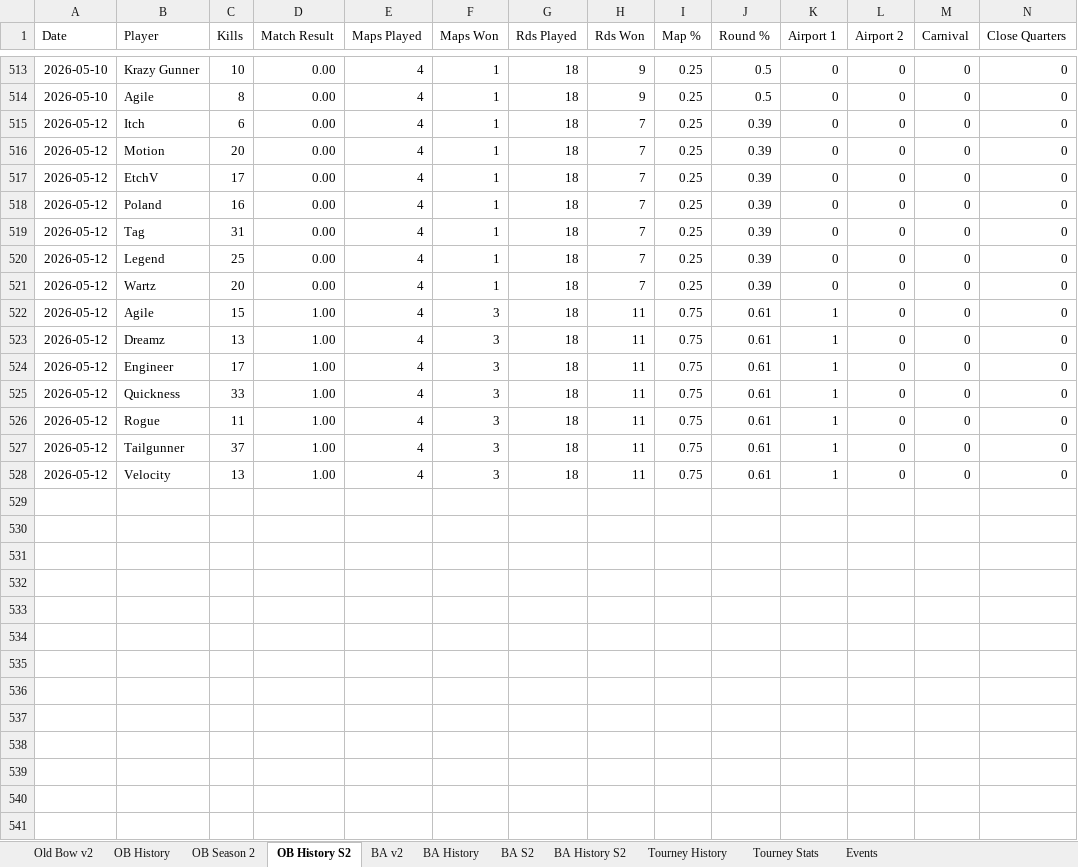
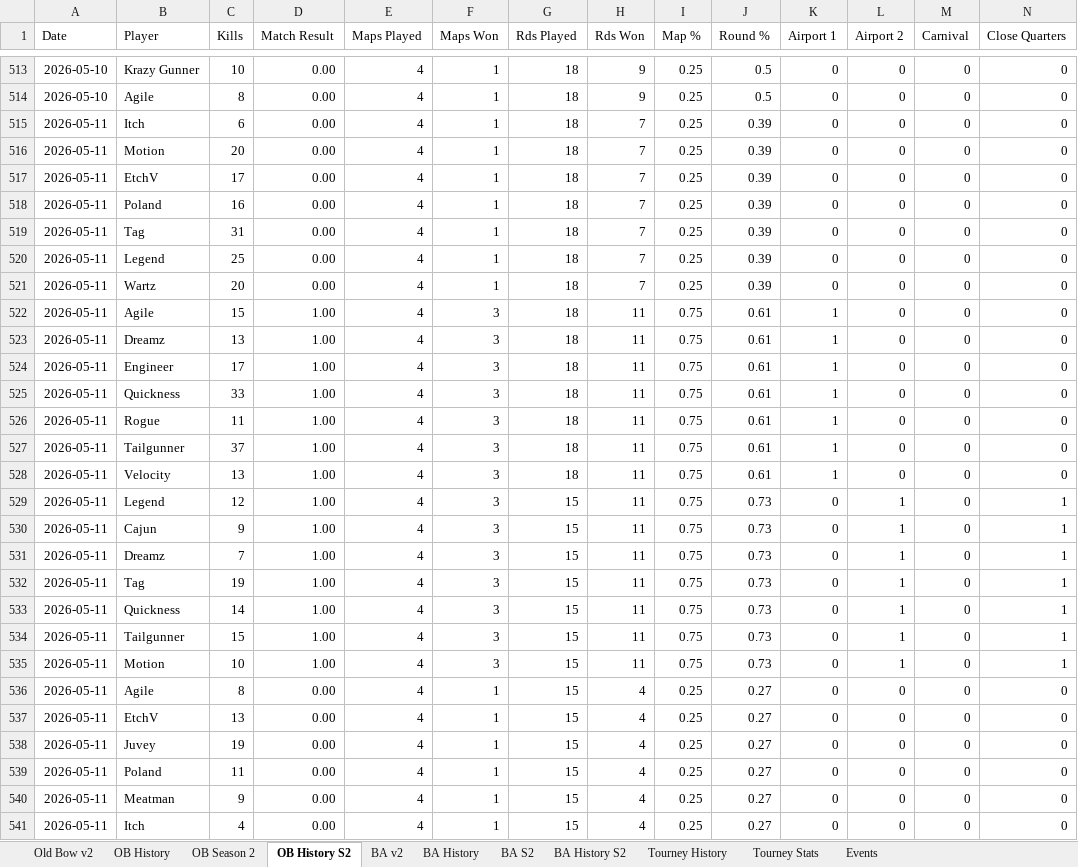
Before and after one commit to brettjmiller8-cpu/r63-stats, an Excel workbook: R63 Data.xlsx, sheet OB History S2, drawn as a sheet; only a part is shown, gaps mark what is left out; values as stored, in another font and other column widths than the file's, no borders; rows hold the shown columns only; the diff covers the shown part only; the diff names each change by its address in the sheet, - before the commit and + after, or states it on an @@ line.

```diff
--- a/R63 Data.xlsx (sheet OB History S2)
+++ b/R63 Data.xlsx (sheet OB History S2)
-A515:A528 (Date): 2026-05-12
+A515:A528 (Date): 2026-05-11
+row 529: 2026-05-11 | Legend | 12 | 1.00 | 4 | 3 | 15 | 11 | 0.75 | 0.73 | 0 | 1 | 0 | 1
+row 530: 2026-05-11 | Cajun | 9 | 1.00 | 4 | 3 | 15 | 11 | 0.75 | 0.73 | 0 | 1 | 0 | 1
+row 531: 2026-05-11 | Dreamz | 7 | 1.00 | 4 | 3 | 15 | 11 | 0.75 | 0.73 | 0 | 1 | 0 | 1
+row 532: 2026-05-11 | Tag | 19 | 1.00 | 4 | 3 | 15 | 11 | 0.75 | 0.73 | 0 | 1 | 0 | 1
+row 533: 2026-05-11 | Quickness | 14 | 1.00 | 4 | 3 | 15 | 11 | 0.75 | 0.73 | 0 | 1 | 0 | 1
+row 534: 2026-05-11 | Tailgunner | 15 | 1.00 | 4 | 3 | 15 | 11 | 0.75 | 0.73 | 0 | 1 | 0 | 1
+row 535: 2026-05-11 | Motion | 10 | 1.00 | 4 | 3 | 15 | 11 | 0.75 | 0.73 | 0 | 1 | 0 | 1
+row 536: 2026-05-11 | Agile | 8 | 0.00 | 4 | 1 | 15 | 4 | 0.25 | 0.27 | 0 | 0 | 0 | 0
+row 537: 2026-05-11 | EtchV | 13 | 0.00 | 4 | 1 | 15 | 4 | 0.25 | 0.27 | 0 | 0 | 0 | 0
+row 538: 2026-05-11 | Juvey | 19 | 0.00 | 4 | 1 | 15 | 4 | 0.25 | 0.27 | 0 | 0 | 0 | 0
+row 539: 2026-05-11 | Poland | 11 | 0.00 | 4 | 1 | 15 | 4 | 0.25 | 0.27 | 0 | 0 | 0 | 0
+row 540: 2026-05-11 | Meatman | 9 | 0.00 | 4 | 1 | 15 | 4 | 0.25 | 0.27 | 0 | 0 | 0 | 0
+row 541: 2026-05-11 | Itch | 4 | 0.00 | 4 | 1 | 15 | 4 | 0.25 | 0.27 | 0 | 0 | 0 | 0
```
Also changed, not shown: 1 added row elsewhere in this sheet, sheet OB History, sheet OB Season 2, sheet Old Bow v2, sheet BA v2, formulas that keep their value.
